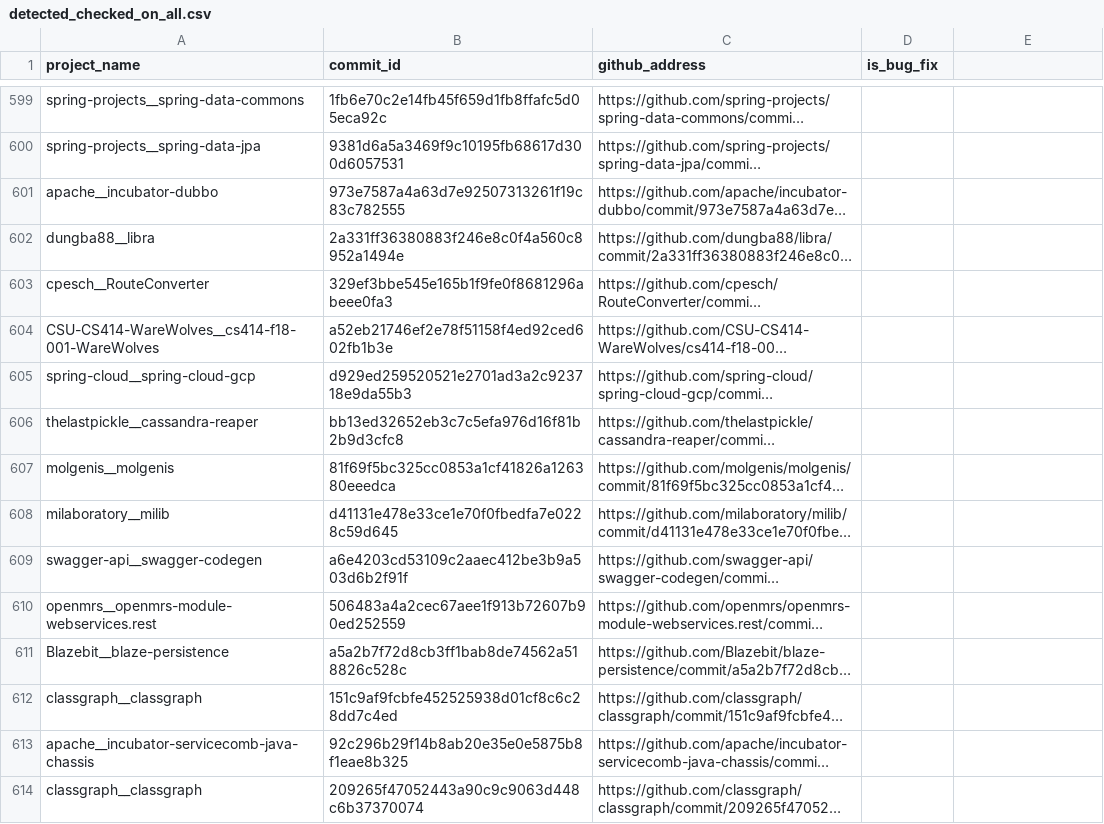
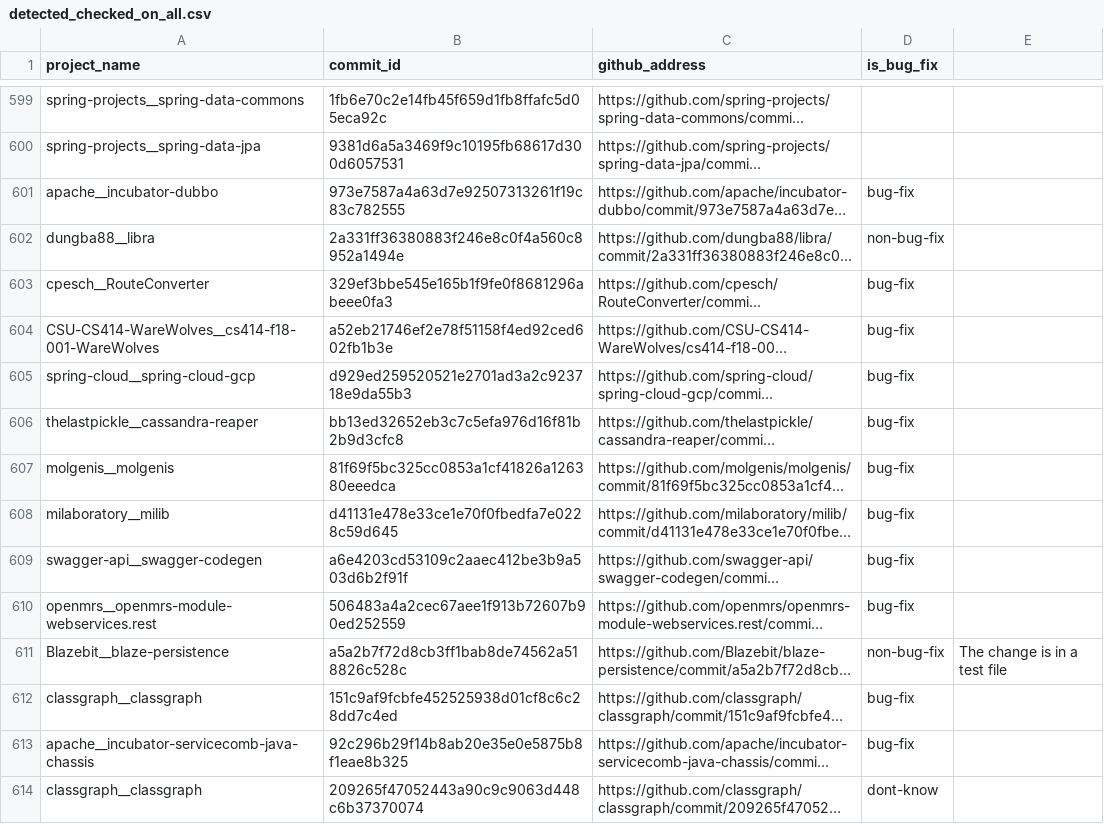
Before and after one commit to khaes-kth/GithubRepairPatterns, a CSV file: results/detected_checked_on_all.csv, drawn as a sheet; only a part is shown, gaps mark what is left out; long unchanged cells end in …; the diff covers the shown part only; the diff names each change by its address in the sheet, - before the commit and + after, or states it on an @@ line.

```diff
--- a/results/detected_checked_on_all.csv
+++ b/results/detected_checked_on_all.csv
-D601 (is_bug_fix): (empty)
+D601 (is_bug_fix): bug-fix
-D602 (is_bug_fix): (empty)
+D602 (is_bug_fix): non-bug-fix
-D603:D610 (is_bug_fix): (empty)
+D603:D610 (is_bug_fix): bug-fix
-D611 (is_bug_fix): (empty)
+D611 (is_bug_fix): non-bug-fix
-E611: (empty)
+E611: The change is in a test file
-D612:D613 (is_bug_fix): (empty)
+D612:D613 (is_bug_fix): bug-fix
-D614 (is_bug_fix): (empty)
+D614 (is_bug_fix): dont-know
```
Also changed, not shown: 100 edited cells elsewhere in this file.
